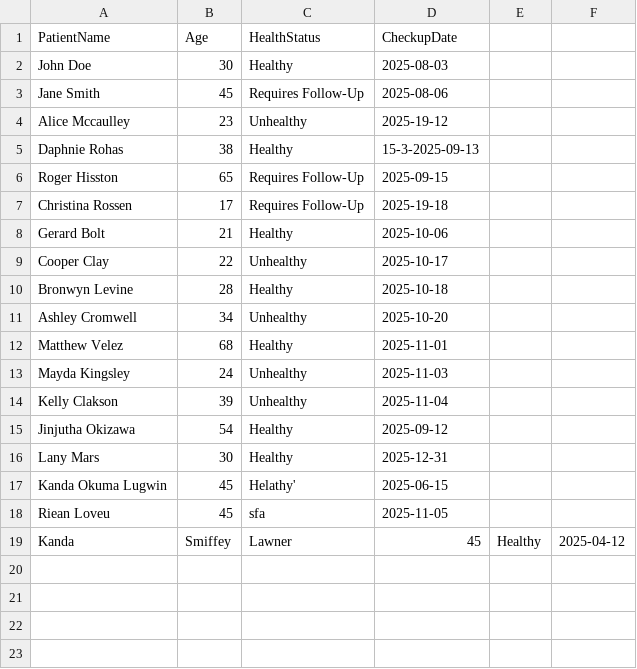
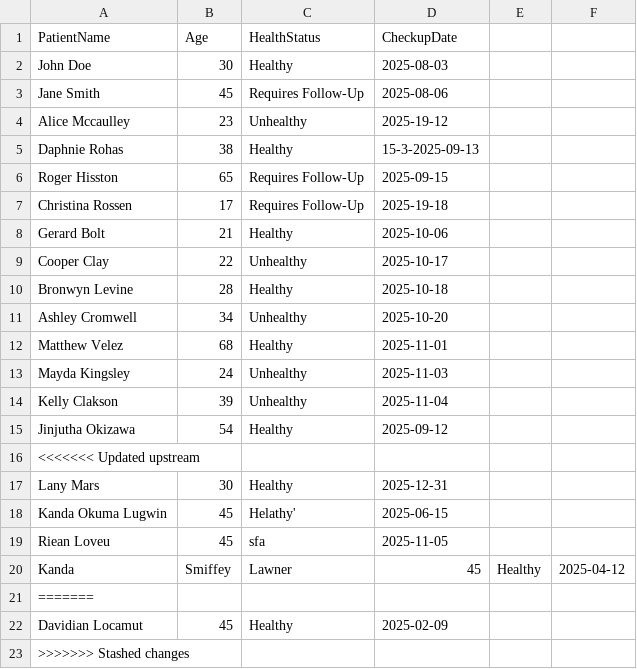
Before and after one commit to bluemzzn/61-Annual-Head-Check-up-Management-System, a CSV file: Checkup-Data.csv, drawn as a sheet.

```diff
--- a/Checkup-Data.csv
+++ b/Checkup-Data.csv
@@ -15,2 +15,3 @@ Kelly Clakson,39,Unhealthy,2025-11-04
 Jinjutha Okizawa,54,Healthy,2025-09-12
+<<<<<<< Updated upstream
 Lany Mars,30,Healthy,2025-12-31
@@ -19 +20,4 @@ Riean  Loveu,45,sfa,2025-11-05
 Kanda,Smiffey,Lawner,45,Healthy,2025-04-12
+=======
+Davidian Locamut,45,Healthy,2025-02-09
+>>>>>>> Stashed changes
```
Also changed, not shown: 1 other file.
